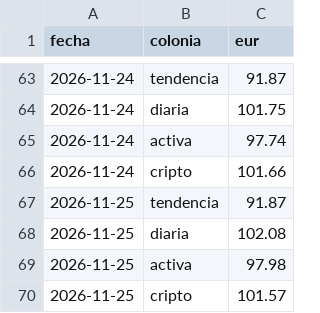
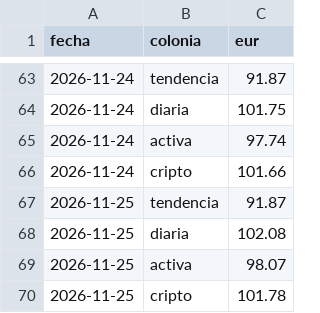
Before and after one commit to danelguti20-lang/trading-bot, a CSV file: historial.csv, drawn as a sheet; only a part is shown, gaps mark what is left out.

```diff
--- a/historial.csv
+++ b/historial.csv
@@ -68,3 +68,3 @@ fecha,colonia,eur
 2026-11-25,diaria,102.08
-2026-11-25,activa,97.98
-2026-11-25,cripto,101.57
+2026-11-25,activa,98.07
+2026-11-25,cripto,101.78
```
Also changed, not shown: 6 other files.
